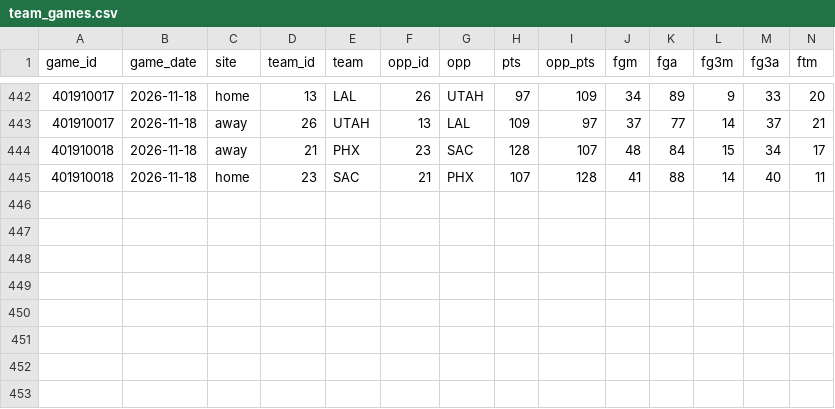
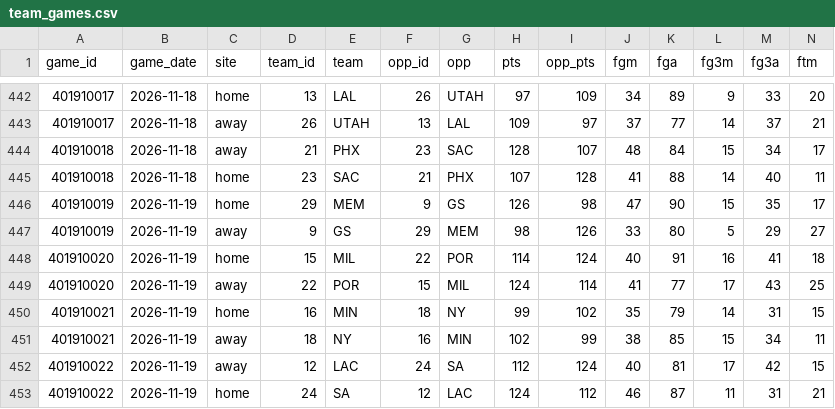
Before and after one commit to investment-analytics3/nba-pregame, a CSV file: data/team_games.csv, drawn as a sheet; only a part is shown, gaps mark what is left out; rows hold the shown columns only; the diff names each change by its address in the sheet, - before the commit and + after, or states it on an @@ line.

```diff
--- a/data/team_games.csv
+++ b/data/team_games.csv
+row 446: 401910019 | 2026-11-19 | home | 29 | MEM | 9 | GS | 126 | 98 | 47 | 90 | 15 | 35 | 17
+row 447: 401910019 | 2026-11-19 | away | 9 | GS | 29 | MEM | 98 | 126 | 33 | 80 | 5 | 29 | 27
+row 448: 401910020 | 2026-11-19 | home | 15 | MIL | 22 | POR | 114 | 124 | 40 | 91 | 16 | 41 | 18
+row 449: 401910020 | 2026-11-19 | away | 22 | POR | 15 | MIL | 124 | 114 | 41 | 77 | 17 | 43 | 25
+row 450: 401910021 | 2026-11-19 | home | 16 | MIN | 18 | NY | 99 | 102 | 35 | 79 | 14 | 31 | 15
+row 451: 401910021 | 2026-11-19 | away | 18 | NY | 16 | MIN | 102 | 99 | 38 | 85 | 15 | 34 | 11
+row 452: 401910022 | 2026-11-19 | away | 12 | LAC | 24 | SA | 112 | 124 | 40 | 81 | 17 | 42 | 15
+row 453: 401910022 | 2026-11-19 | home | 24 | SA | 12 | LAC | 124 | 112 | 46 | 87 | 11 | 31 | 21
```
Also changed, not shown: docs/results.csv, 10 other files.
